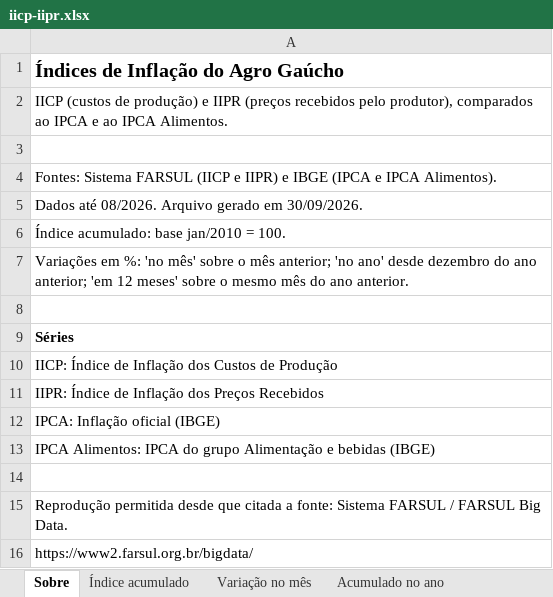
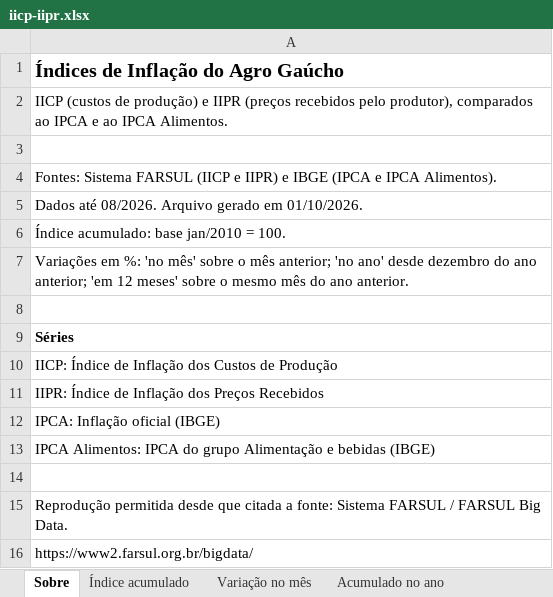
Before and after one commit to FarsulBigData/paineis, an Excel workbook: dados/iicp-iipr.xlsx, sheet Sobre, drawn as a sheet; values as stored, in another font and other column widths than the file's, no borders; the diff names each change by its address in the sheet, - before the commit and + after, or states it on an @@ line.

```diff
--- a/dados/iicp-iipr.xlsx (sheet Sobre)
+++ b/dados/iicp-iipr.xlsx (sheet Sobre)
-A5: …gerado em 30/09/2026.
+A5: …gerado em 01/10/2026.
```
Also changed, not shown: dados/ilc.xlsx, 4 other files.
